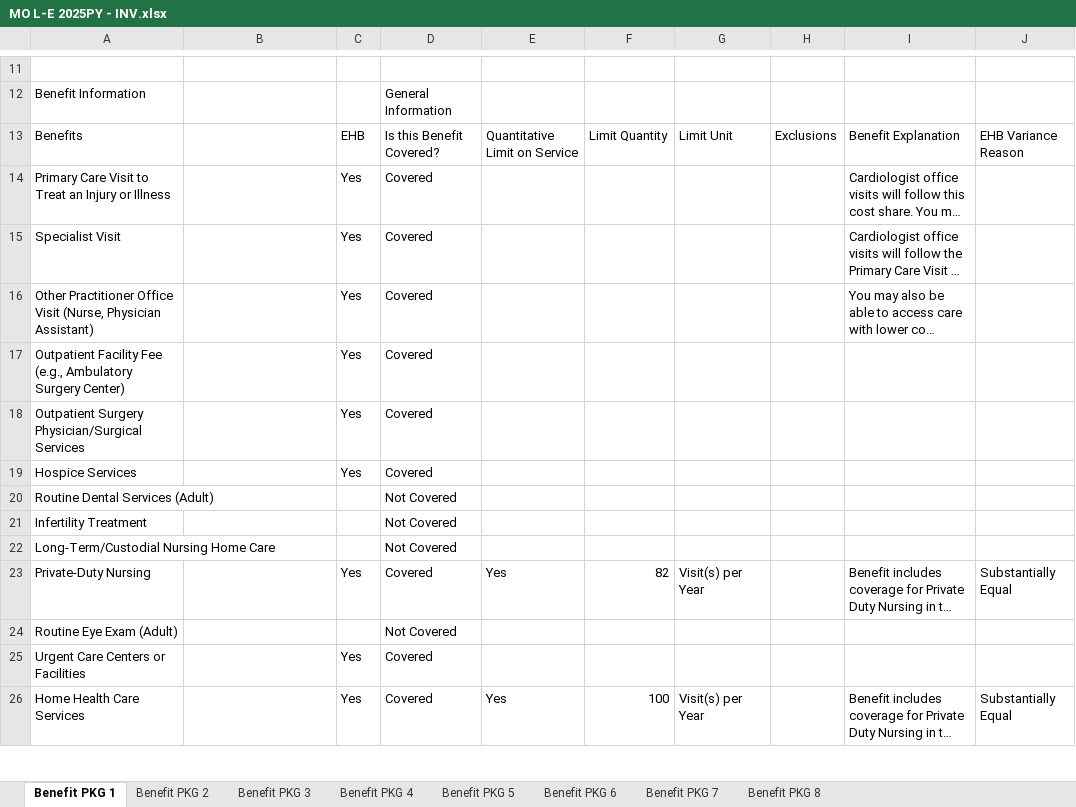
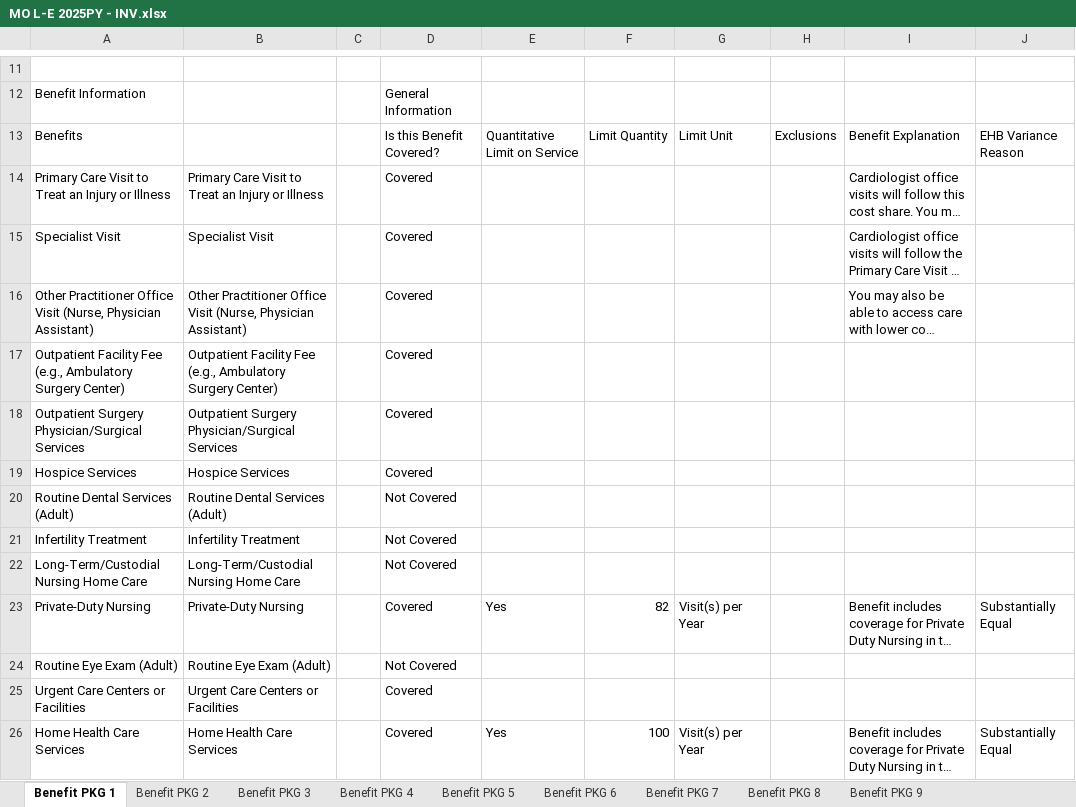
Before and after one commit to MUKULSHARMA8962/DATA, an Excel workbook: MO L-E 2025PY - INV.xlsx, sheet Benefit PKG 1, drawn as a sheet; only a part is shown, gaps mark what is left out; long unchanged cells end in …; values as stored, in another font and other column widths than the file's, no borders; the diff covers the shown part only; the diff names each change by its address in the sheet, - before the commit and + after, or states it on an @@ line.

```diff
--- a/MO L-E 2025PY - INV.xlsx (sheet Benefit PKG 1)
+++ b/MO L-E 2025PY - INV.xlsx (sheet Benefit PKG 1)
+sheet tab: Benefit PKG 9
-C13: EHB
+C13: (empty)
-B14: (empty)
+B14: Primary Care Visit to Treat an Injury or Illness
-C14:C19: Yes
+C14:C19: (empty)
-B15: (empty)
+B15: Specialist Visit
-B16: (empty)
+B16: Other Practitioner Office Visit (Nurse, Physician Assistant)
-B17: (empty)
+B17: Outpatient Facility Fee (e.g., Ambulatory Surgery Center)
-B18: (empty)
+B18: Outpatient Surgery Physician/Surgical Services
-B19: (empty)
+B19: Hospice Services
-B20: (empty)
+B20: Routine Dental Services (Adult)
-B21: (empty)
+B21: Infertility Treatment
-B22: (empty)
+B22: Long-Term/Custodial Nursing Home Care
-B23: (empty)
+B23: Private-Duty Nursing
-C23: Yes
+C23: (empty)
-B24: (empty)
+B24: Routine Eye Exam (Adult)
-B25: (empty)
+B25: Urgent Care Centers or Facilities
-C25:C26: Yes
+C25:C26: (empty)
-B26: (empty)
+B26: Home Health Care Services
```
Also changed, not shown: 101 edited cells elsewhere in this sheet, sheet Benefit PKG 6, sheet Benefit PKG 5, sheet Benefit PKG 7, sheet Benefit PKG 8, 6 other files.
